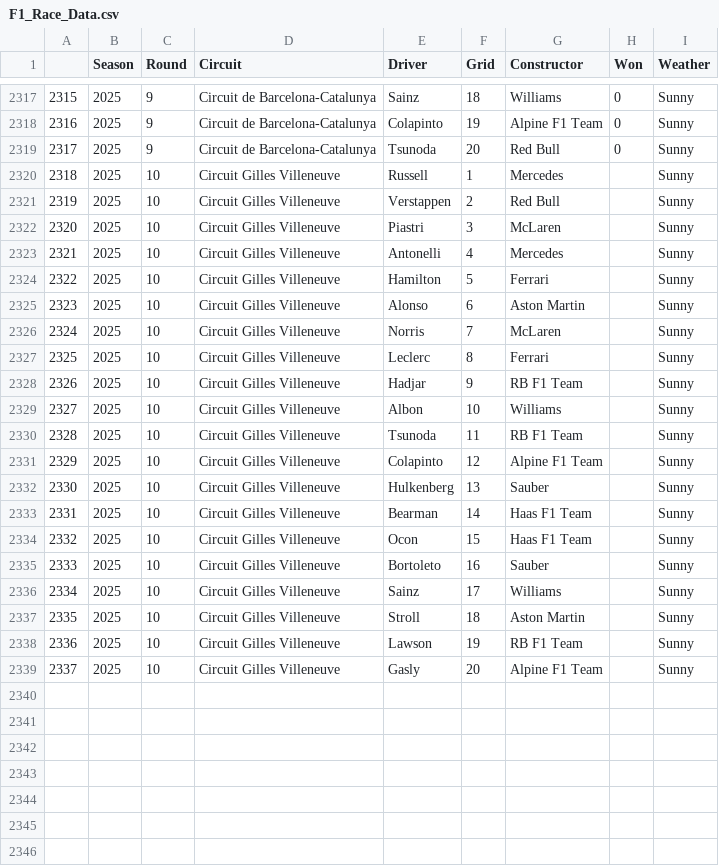
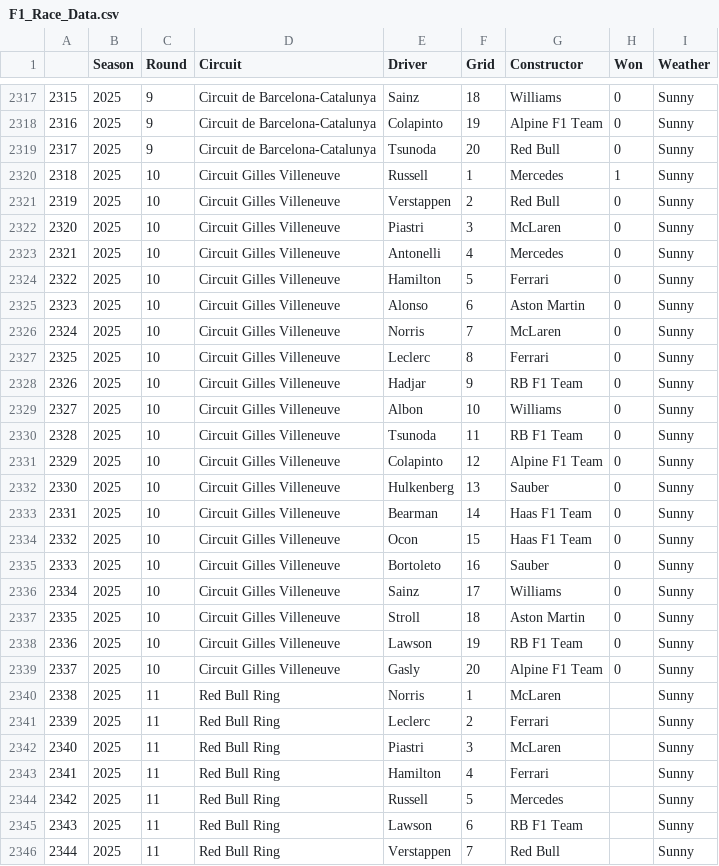
Before and after one commit to Aahan-dev/HSC-Major-Project-F1-Race-Win-Predictor, a CSV file: F1_Race_Data.csv, drawn as a sheet; only a part is shown, gaps mark what is left out; the diff covers the shown part only.

Commit message:
Add files via upload

```diff
--- a/F1_Race_Data.csv
+++ b/F1_Race_Data.csv
@@ -2319,21 +2319,28 @@
 2317,2025,9,Circuit de Barcelona-Catalunya,Tsunoda,20,Red Bull,0,Sunny
-2318,2025,10,Circuit Gilles Villeneuve,Russell,1,Mercedes,,Sunny
-2319,2025,10,Circuit Gilles Villeneuve,Verstappen,2,Red Bull,,Sunny
-2320,2025,10,Circuit Gilles Villeneuve,Piastri,3,McLaren,,Sunny
-2321,2025,10,Circuit Gilles Villeneuve,Antonelli,4,Mercedes,,Sunny
-2322,2025,10,Circuit Gilles Villeneuve,Hamilton,5,Ferrari,,Sunny
-2323,2025,10,Circuit Gilles Villeneuve,Alonso,6,Aston Martin,,Sunny
-2324,2025,10,Circuit Gilles Villeneuve,Norris,7,McLaren,,Sunny
-2325,2025,10,Circuit Gilles Villeneuve,Leclerc,8,Ferrari,,Sunny
-2326,2025,10,Circuit Gilles Villeneuve,Hadjar,9,RB F1 Team,,Sunny
-2327,2025,10,Circuit Gilles Villeneuve,Albon,10,Williams,,Sunny
-2328,2025,10,Circuit Gilles Villeneuve,Tsunoda,11,RB F1 Team,,Sunny
-2329,2025,10,Circuit Gilles Villeneuve,Colapinto,12,Alpine F1 Team,,Sunny
-2330,2025,10,Circuit Gilles Villeneuve,Hulkenberg,13,Sauber,,Sunny
-2331,2025,10,Circuit Gilles Villeneuve,Bearman,14,Haas F1 Team,,Sunny
-2332,2025,10,Circuit Gilles Villeneuve,Ocon,15,Haas F1 Team,,Sunny
-2333,2025,10,Circuit Gilles Villeneuve,Bortoleto,16,Sauber,,Sunny
-2334,2025,10,Circuit Gilles Villeneuve,Sainz,17,Williams,,Sunny
-2335,2025,10,Circuit Gilles Villeneuve,Stroll,18,Aston Martin,,Sunny
-2336,2025,10,Circuit Gilles Villeneuve,Lawson,19,RB F1 Team,,Sunny
-2337,2025,10,Circuit Gilles Villeneuve,Gasly,20,Alpine F1 Team,,Sunny
+2318,2025,10,Circuit Gilles Villeneuve,Russell,1,Mercedes,1,Sunny
+2319,2025,10,Circuit Gilles Villeneuve,Verstappen,2,Red Bull,0,Sunny
+2320,2025,10,Circuit Gilles Villeneuve,Piastri,3,McLaren,0,Sunny
+2321,2025,10,Circuit Gilles Villeneuve,Antonelli,4,Mercedes,0,Sunny
+2322,2025,10,Circuit Gilles Villeneuve,Hamilton,5,Ferrari,0,Sunny
+2323,2025,10,Circuit Gilles Villeneuve,Alonso,6,Aston Martin,0,Sunny
+2324,2025,10,Circuit Gilles Villeneuve,Norris,7,McLaren,0,Sunny
+2325,2025,10,Circuit Gilles Villeneuve,Leclerc,8,Ferrari,0,Sunny
+2326,2025,10,Circuit Gilles Villeneuve,Hadjar,9,RB F1 Team,0,Sunny
+2327,2025,10,Circuit Gilles Villeneuve,Albon,10,Williams,0,Sunny
+2328,2025,10,Circuit Gilles Villeneuve,Tsunoda,11,RB F1 Team,0,Sunny
+2329,2025,10,Circuit Gilles Villeneuve,Colapinto,12,Alpine F1 Team,0,Sunny
+2330,2025,10,Circuit Gilles Villeneuve,Hulkenberg,13,Sauber,0,Sunny
+2331,2025,10,Circuit Gilles Villeneuve,Bearman,14,Haas F1 Team,0,Sunny
+2332,2025,10,Circuit Gilles Villeneuve,Ocon,15,Haas F1 Team,0,Sunny
+2333,2025,10,Circuit Gilles Villeneuve,Bortoleto,16,Sauber,0,Sunny
+2334,2025,10,Circuit Gilles Villeneuve,Sainz,17,Williams,0,Sunny
+2335,2025,10,Circuit Gilles Villeneuve,Stroll,18,Aston Martin,0,Sunny
+2336,2025,10,Circuit Gilles Villeneuve,Lawson,19,RB F1 Team,0,Sunny
+2337,2025,10,Circuit Gilles Villeneuve,Gasly,20,Alpine F1 Team,0,Sunny
+2338,2025,11,Red Bull Ring,Norris,1,McLaren,,Sunny
+2339,2025,11,Red Bull Ring,Leclerc,2,Ferrari,,Sunny
+2340,2025,11,Red Bull Ring,Piastri,3,McLaren,,Sunny
+2341,2025,11,Red Bull Ring,Hamilton,4,Ferrari,,Sunny
+2342,2025,11,Red Bull Ring,Russell,5,Mercedes,,Sunny
+2343,2025,11,Red Bull Ring,Lawson,6,RB F1 Team,,Sunny
+2344,2025,11,Red Bull Ring,Verstappen,7,Red Bull,,Sunny
```
Also changed, not shown: 13 added rows elsewhere in this file.
